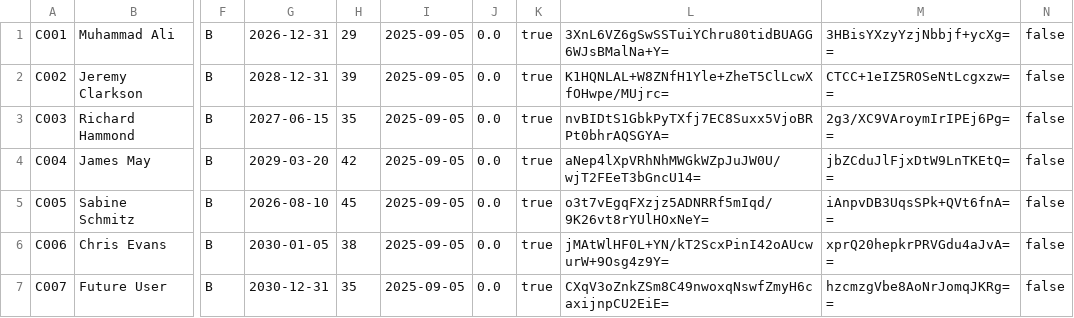
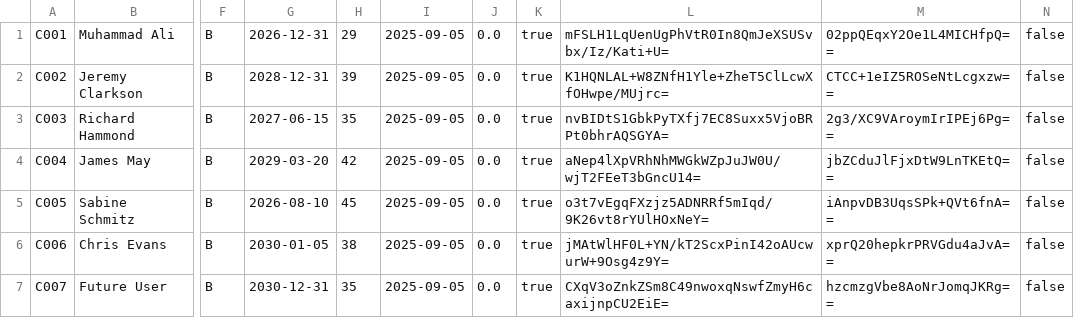
Before and after one commit to Dellrall/BMCS2023-OOP-group-assignment, a CSV file: HillClimmer/data/customers.csv, drawn as a sheet; only a part is shown, gaps mark what is left out; the diff names each change by its address in the sheet, - before the commit and + after, or states it on an @@ line.

```diff
--- a/HillClimmer/data/customers.csv
+++ b/HillClimmer/data/customers.csv
-L1: 3XnL6VZ6gSwSSTuiYChru80tidBUAGG6WJsBMalNa+Y=
+L1: mFSLH1LqUenUgPhVtR0In8QmJeXSUSvbx/Iz/Kati+U=
-M1: 3HBisYXzyYzjNbbjf+ycXg==
+M1: 02ppQEqxY2Oe1L4MICHfpQ==
```
Also changed, not shown: 16 other files.
